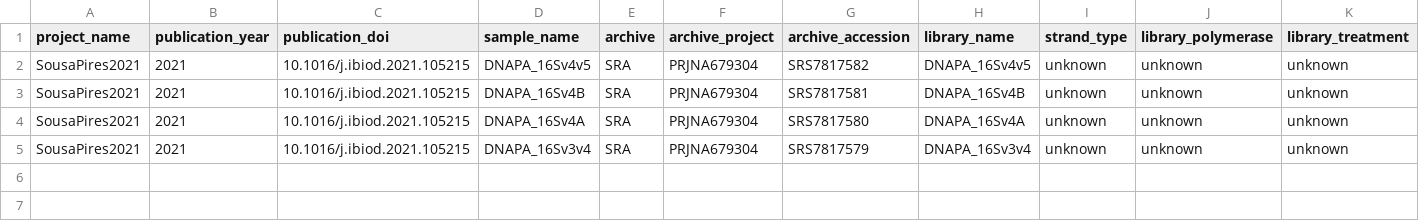
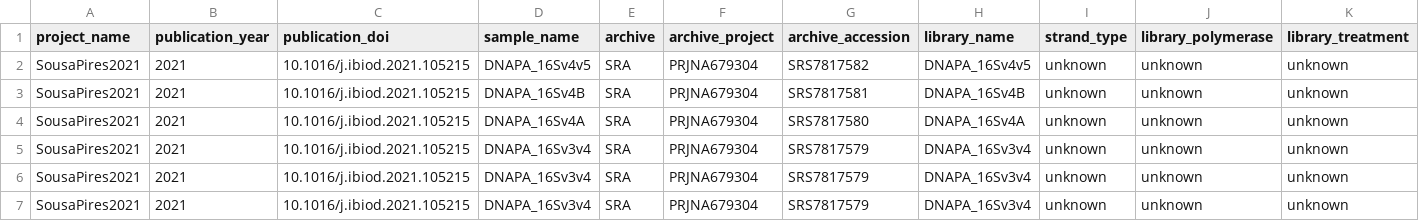
Before and after one commit to vlngf/OilMetagenomesDB, a TSV file: common_libraries/common_libraries.tsv, drawn as a sheet; only a part is shown; rows hold the shown columns only; the diff names each change by its address in the sheet, - before the commit and + after, or states it on an @@ line.

Commit message:
Update common_libraries.tsv

```diff
--- a/common_libraries/common_libraries.tsv
+++ b/common_libraries/common_libraries.tsv
+row 6: SousaPires2021 | 2021 | 10.1016/j.ibiod.2021.105215 | DNAPA_16Sv3v4 | SRA | PRJNA679304 | SRS7817579 | DNAPA_16Sv3v4 | unknown | unknown | unknown
+row 7: SousaPires2021 | 2021 | 10.1016/j.ibiod.2021.105215 | DNAPA_16Sv3v4 | SRA | PRJNA679304 | SRS7817579 | DNAPA_16Sv3v4 | unknown | unknown | unknown
```
